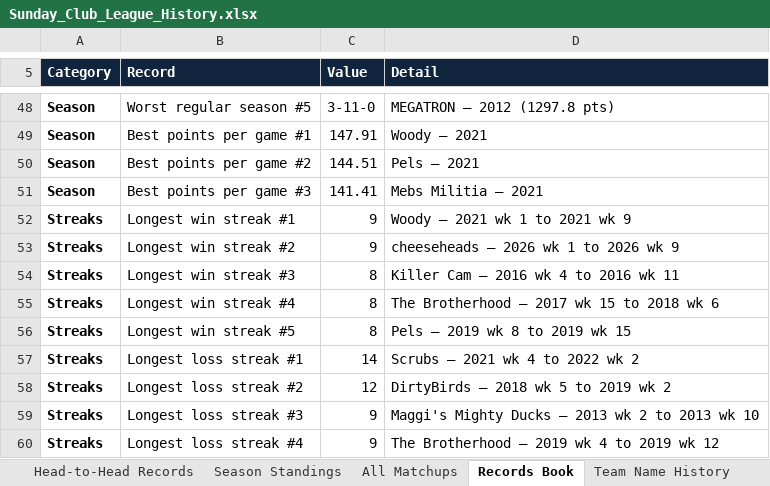
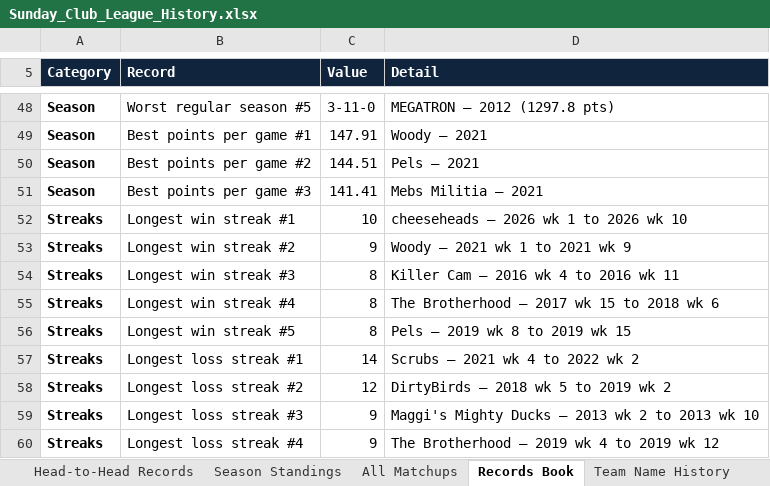
Before and after one commit to mebs1992/nfl-fantasy-dashboard, an Excel workbook: sleeper/output/Sunday_Club_League_History.xlsx, sheet Records Book, drawn as a sheet; only a part is shown, gaps mark what is left out; values as stored, in another font and other column widths than the file's, no borders; the diff names each change by its address in the sheet, - before the commit and + after, or states it on an @@ line.

```diff
--- a/sleeper/output/Sunday_Club_League_History.xlsx (sheet Records Book)
+++ b/sleeper/output/Sunday_Club_League_History.xlsx (sheet Records Book)
-C52 (Value): 9
+C52 (Value): 10
-D52 (Detail): Woody — 2021 wk 1 to 2021 wk 9
+D52 (Detail): cheeseheads — 2026 wk 1 to 2026 wk 10
-D53 (Detail): cheeseheads — 2026 wk 1 to 2026 wk 9
+D53 (Detail): Woody — 2021 wk 1 to 2021 wk 9
```
Also changed, not shown: sheet Head-to-Head Records, sheet All-Time Records, sheet Season Standings, sheet All Matchups, sheet Head-to-Head Grid, sheet README, 1 more sheet, 14 other files.
